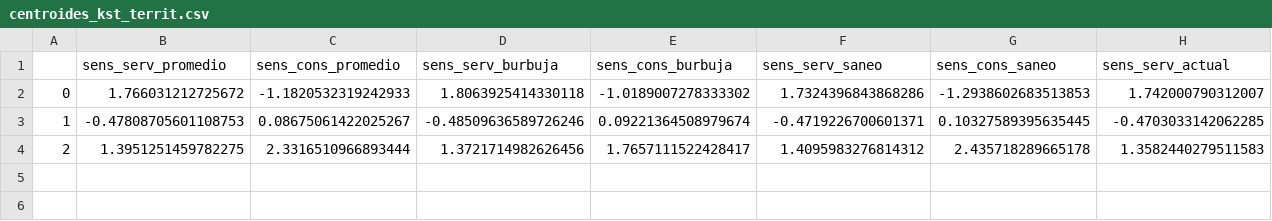
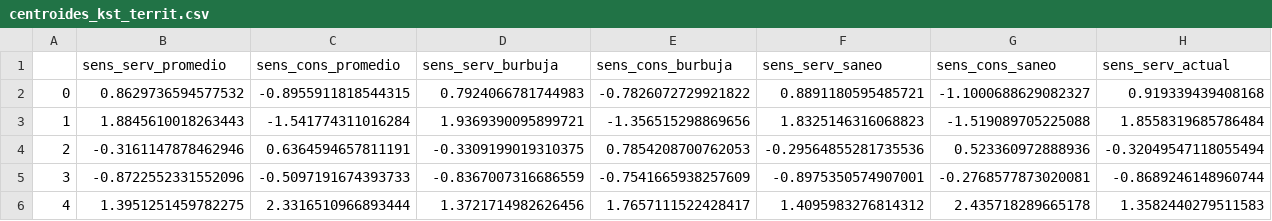
Before and after one commit to LuisaOGH/TFM_archivos, a CSV file: centroides_kst_territ.csv, drawn as a sheet; only a part is shown; addresses are those after the commit; rows hold the shown columns only; the diff covers the shown part only; the diff names each change by its address in the sheet, - before the commit and + after, or states it on an @@ line.

Commit message:
Actualizando centroides_kst_territ.csv desde Colab

```diff
--- a/centroides_kst_territ.csv
+++ b/centroides_kst_territ.csv
-B2 (sens_serv_promedio): 1.766031212725672
+B2 (sens_serv_promedio): 0.8629736594577532
-C2 (sens_cons_promedio): -1.1820532319242933
+C2 (sens_cons_promedio): -0.8955911818544315
-D2 (sens_serv_burbuja): 1.8063925414330118
+D2 (sens_serv_burbuja): 0.7924066781744983
-E2 (sens_cons_burbuja): -1.0189007278333302
+E2 (sens_cons_burbuja): -0.7826072729921822
-F2 (sens_serv_saneo): 1.7324396843868286
+F2 (sens_serv_saneo): 0.8891180595485721
-G2 (sens_cons_saneo): -1.2938602683513853
+G2 (sens_cons_saneo): -1.1000688629082327
-H2 (sens_serv_actual): 1.742000790312007
+H2 (sens_serv_actual): 0.919339439408168
-B3 (sens_serv_promedio): -0.47808705601108753
+B3 (sens_serv_promedio): 1.8845610018263443
-C3 (sens_cons_promedio): 0.08675061422025267
+C3 (sens_cons_promedio): -1.541774311016284
-D3 (sens_serv_burbuja): -0.48509636589726246
+D3 (sens_serv_burbuja): 1.9369390095899721
-E3 (sens_cons_burbuja): 0.09221364508979674
+E3 (sens_cons_burbuja): -1.356515298869656
-F3 (sens_serv_saneo): -0.4719226700601371
+F3 (sens_serv_saneo): 1.8325146316068823
-G3 (sens_cons_saneo): 0.10327589395635445
+G3 (sens_cons_saneo): -1.519089705225088
-H3 (sens_serv_actual): -0.4703033142062285
+H3 (sens_serv_actual): 1.8558319685786484
+row 4: 2 | -0.3161147878462946 | 0.6364594657811191 | -0.3309199019310375 | 0.7854208700762053 | -0.29564855281735536 | 0.523360972888936 | -0.32049547118055494
+row 5: 3 | -0.8722552331552096 | -0.5097191674393733 | -0.8367007316686559 | -0.7541665938257609 | -0.8975350574907001 | -0.2768577873020081 | -0.8689246148960744
-A6: 2
+A6: 4
```
Also changed, not shown: 8 edited cells elsewhere in this file.
